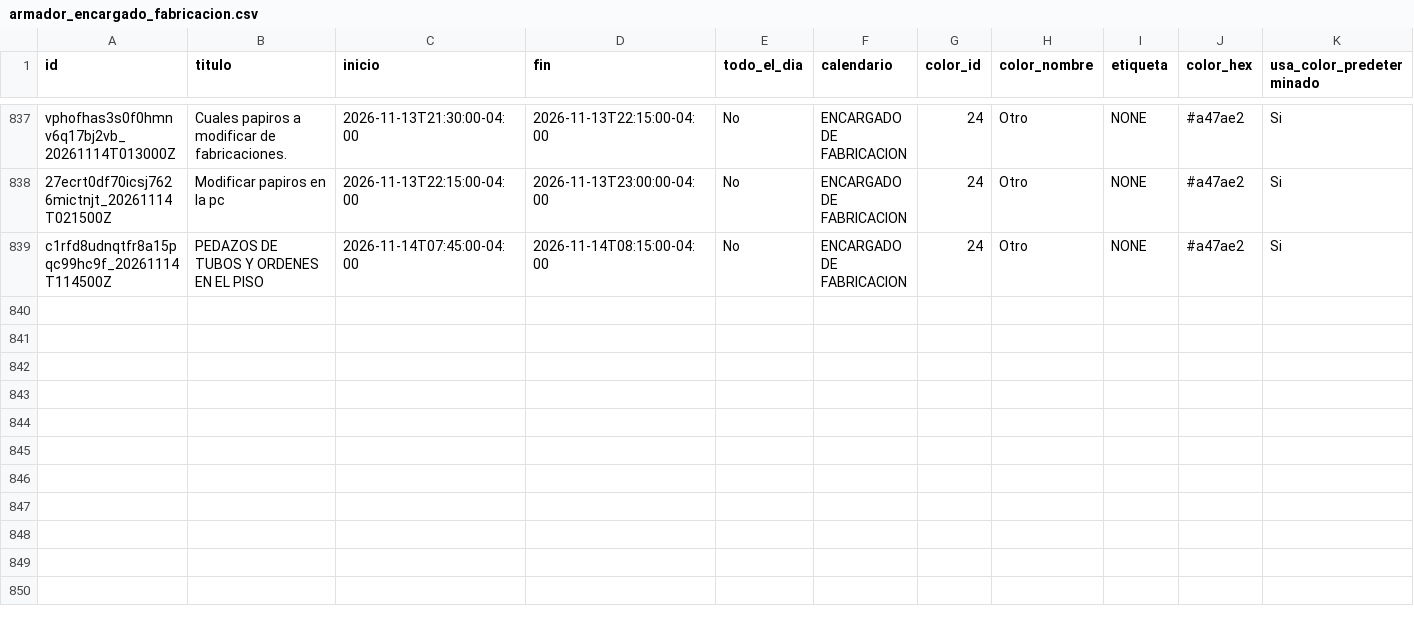
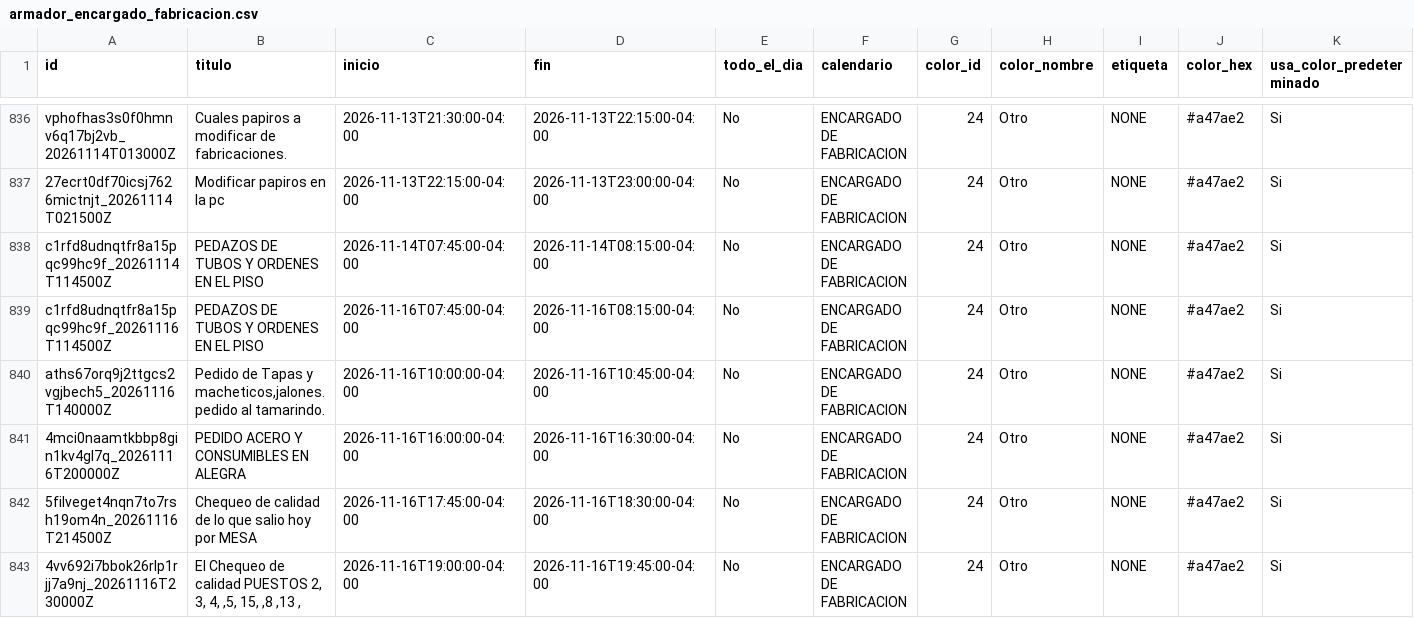
Before and after one commit to Osiris-14/rubio-defensa-ticket, a CSV file: public/data/calendario_armadores/armador_encargado_fabricacion.csv, drawn as a sheet; only a part is shown, gaps mark what is left out; rows hold the shown columns only; the diff covers the shown part only; the diff names each change by its address in the sheet, - before the commit and + after, or states it on an @@ line.

```diff
--- a/public/data/calendario_armadores/armador_encargado_fabricacion.csv
+++ b/public/data/calendario_armadores/armador_encargado_fabricacion.csv
+row 839: c1rfd8udnqtfr8a15pqc99hc9f_20261116T114500Z | PEDAZOS DE TUBOS Y ORDENES EN EL PISO | 2026-11-16T07:45:00-04:00 | 2026-11-16T08:15:00-04:00 | No | ENCARGADO DE FABRICACION | 24 | Otro | NONE | #a47ae2 | Si
+row 840: aths67orq9j2ttgcs2vgjbech5_20261116T140000Z | Pedido de Tapas y macheticos,jalones. pedido al tamarindo. | 2026-11-16T10:00:00-04:00 | 2026-11-16T10:45:00-04:00 | No | ENCARGADO DE FABRICACION | 24 | Otro | NONE | #a47ae2 | Si
+row 841: 4mci0naamtkbbp8gin1kv4gl7q_20261116T200000Z | PEDIDO ACERO Y CONSUMIBLES EN ALEGRA | 2026-11-16T16:00:00-04:00 | 2026-11-16T16:30:00-04:00 | No | ENCARGADO DE FABRICACION | 24 | Otro | NONE | #a47ae2 | Si
+row 842: 5filveget4nqn7to7rsh19om4n_20261116T214500Z | Chequeo de calidad de lo que salio hoy por MESA | 2026-11-16T17:45:00-04:00 | 2026-11-16T18:30:00-04:00 | No | ENCARGADO DE FABRICACION | 24 | Otro | NONE | #a47ae2 | Si
+row 843: 4vv692i7bbok26rlp1rjj7a9nj_20261116T230000Z | El Chequeo de calidad PUESTOS 2, 3, 4, ,5, 15, ,8 ,13 , | 2026-11-16T19:00:00-04:00 | 2026-11-16T19:45:00-04:00 | No | ENCARGADO DE FABRICACION | 24 | Otro | NONE | #a47ae2 | Si
```
Also changed, not shown: 5 added rows and 1 removed row elsewhere in this file, public/data/calendario_armadores/armador_p13_deivi.csv, public/data/calendario_armadores/armador_puesto5.csv.
